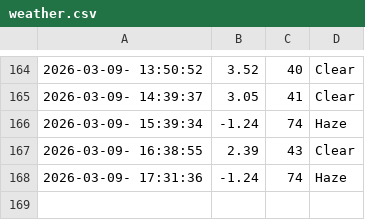
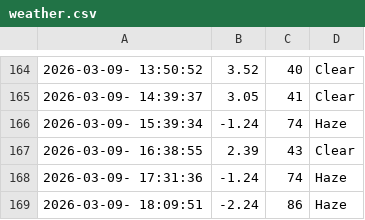
Before and after one commit to cheeserust/weather_5min, a CSV file: weather.csv, drawn as a sheet; only a part is shown, gaps mark what is left out.

```diff
--- a/weather.csv
+++ b/weather.csv
@@ -168 +168,2 @@
 2026-03-09- 17:31:36,-1.24,74,Haze
+2026-03-09- 18:09:51,-2.24,86,Haze
```
